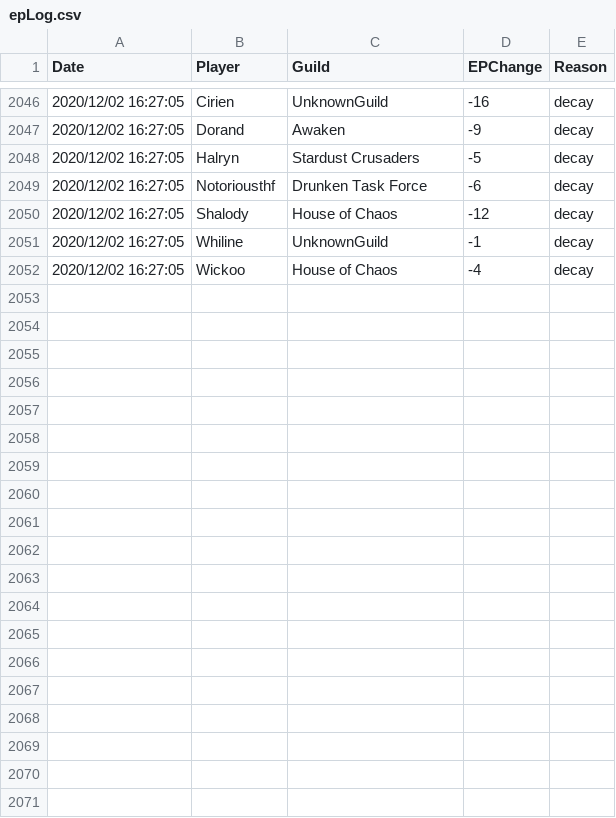
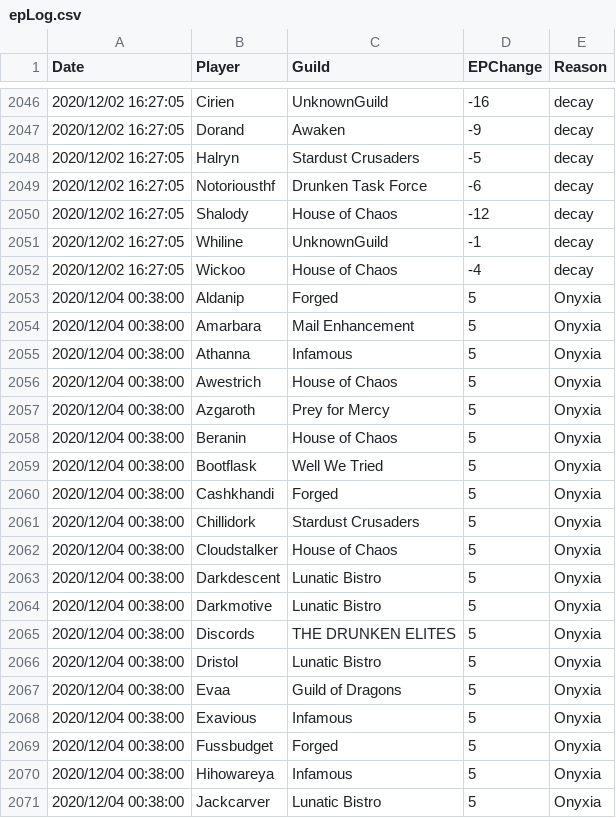
Before and after one commit to sanddive/houseofchaos, a CSV file: epLog.csv, drawn as a sheet; only a part is shown, gaps mark what is left out; the diff covers the shown part only; the diff names each change by its address in the sheet, - before the commit and + after, or states it on an @@ line.

```diff
--- a/epLog.csv
+++ b/epLog.csv
+row 2053: 2020/12/04 00:38:00 | Aldanip | Forged | 5 | Onyxia
+row 2054: 2020/12/04 00:38:00 | Amarbara | Mail Enhancement | 5 | Onyxia
+row 2055: 2020/12/04 00:38:00 | Athanna | Infamous | 5 | Onyxia
+row 2056: 2020/12/04 00:38:00 | Awestrich | House of Chaos | 5 | Onyxia
+row 2057: 2020/12/04 00:38:00 | Azgaroth | Prey for Mercy | 5 | Onyxia
+row 2058: 2020/12/04 00:38:00 | Beranin | House of Chaos | 5 | Onyxia
+row 2059: 2020/12/04 00:38:00 | Bootflask | Well We Tried | 5 | Onyxia
+row 2060: 2020/12/04 00:38:00 | Cashkhandi | Forged | 5 | Onyxia
+row 2061: 2020/12/04 00:38:00 | Chillidork | Stardust Crusaders | 5 | Onyxia
+row 2062: 2020/12/04 00:38:00 | Cloudstalker | House of Chaos | 5 | Onyxia
+row 2063: 2020/12/04 00:38:00 | Darkdescent | Lunatic Bistro | 5 | Onyxia
+row 2064: 2020/12/04 00:38:00 | Darkmotive | Lunatic Bistro | 5 | Onyxia
+row 2065: 2020/12/04 00:38:00 | Discords | THE DRUNKEN ELITES | 5 | Onyxia
+row 2066: 2020/12/04 00:38:00 | Dristol | Lunatic Bistro | 5 | Onyxia
+row 2067: 2020/12/04 00:38:00 | Evaa | Guild of Dragons | 5 | Onyxia
+row 2068: 2020/12/04 00:38:00 | Exavious | Infamous | 5 | Onyxia
+row 2069: 2020/12/04 00:38:00 | Fussbudget | Forged | 5 | Onyxia
+row 2070: 2020/12/04 00:38:00 | Hihowareya | Infamous | 5 | Onyxia
+row 2071: 2020/12/04 00:38:00 | Jackcarver | Lunatic Bistro | 5 | Onyxia
```
Also changed, not shown: 10 added rows elsewhere in this file, 1 other file.
